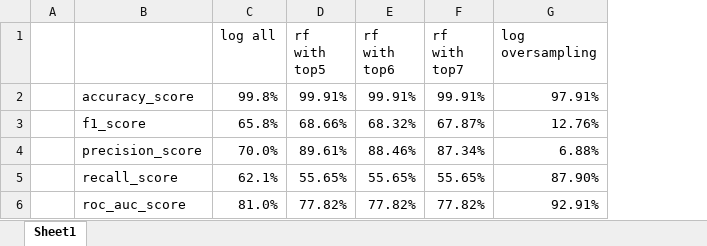
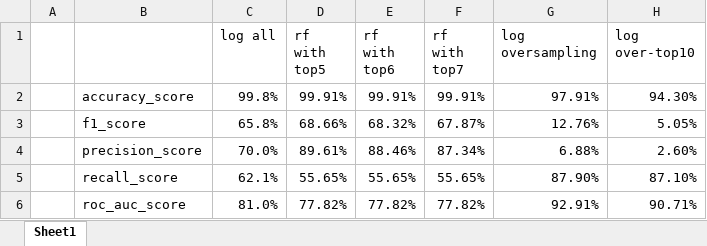
Before and after one commit to jiin-son/credit_card_fraud_detection, an Excel workbook: metrics_comparison.xlsx, sheet Sheet1, drawn as a sheet; values as stored, in another font and other column widths than the file's, no borders; the diff names each change by its address in the sheet, - before the commit and + after, or states it on an @@ line.

Commit message:
Add files via upload

```diff
--- a/metrics_comparison.xlsx (sheet Sheet1)
+++ b/metrics_comparison.xlsx (sheet Sheet1)
+column H (log over-top10), rows 2-6: 94.30% | 5.05% | 2.60% | 87.10% | 90.71%
```
